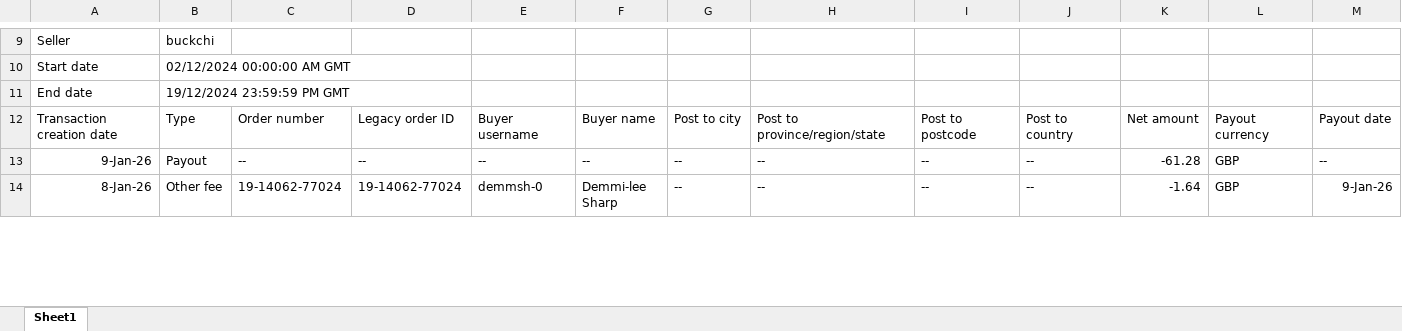
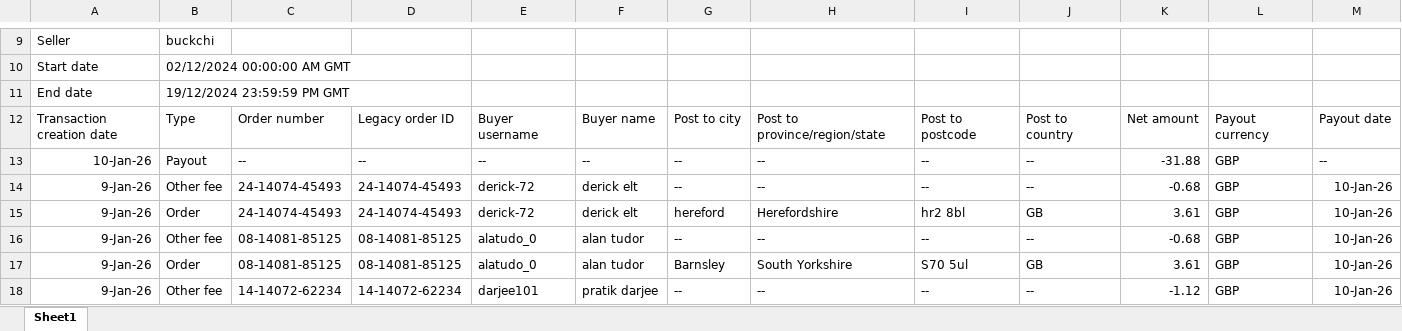
Before and after one commit to NIBH014B/BuckchiDailyReport, an Excel workbook: Raw Sales Data/Vandey.xlsx, sheet Sheet1, drawn as a sheet; only a part is shown, gaps mark what is left out; the shorter side is filled out with more unchanged rows; values as stored, in another font and other column widths than the file's, no borders; rows hold the shown columns only; the diff covers the shown part only; the diff names each change by its address in the sheet, - before the commit and + after, or states it on an @@ line.

```diff
--- a/Raw Sales Data/Vandey.xlsx (sheet Sheet1)
+++ b/Raw Sales Data/Vandey.xlsx (sheet Sheet1)
+row 13: 10-Jan-26 | Payout | -- | -- | -- | -- | -- | -- | -- | -- | -31.88 | GBP | --
+row 14: 9-Jan-26 | Other fee | 24-14074-45493 | 24-14074-45493 | derick-72 | derick elt | -- | -- | -- | -- | -0.68 | GBP | 10-Jan-26
+row 15: 9-Jan-26 | Order | 24-14074-45493 | 24-14074-45493 | derick-72 | derick elt | hereford | Herefordshire | hr2 8bl | GB | 3.61 | GBP | 10-Jan-26
+row 16: 9-Jan-26 | Other fee | 08-14081-85125 | 08-14081-85125 | alatudo_0 | alan tudor | -- | -- | -- | -- | -0.68 | GBP | 10-Jan-26
+row 17: 9-Jan-26 | Order | 08-14081-85125 | 08-14081-85125 | alatudo_0 | alan tudor | Barnsley | South Yorkshire | S70 5ul | GB | 3.61 | GBP | 10-Jan-26
+row 18: 9-Jan-26 | Other fee | 14-14072-62234 | 14-14072-62234 | darjee101 | pratik darjee | -- | -- | -- | -- | -1.12 | GBP | 10-Jan-26
```
Also changed, not shown: 3 added rows and 4 edited cells elsewhere in this sheet, Raw Sales Data/Amazon.xlsx, Raw Sales Data/Buckchi.xlsx.
